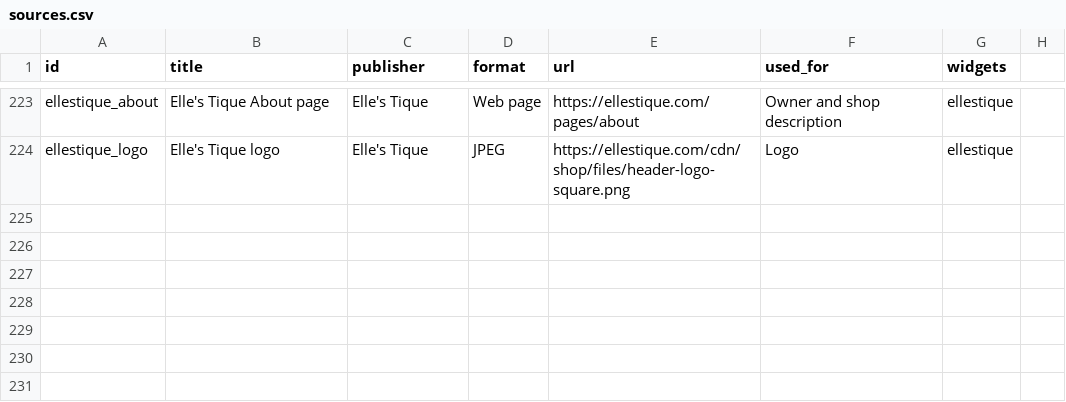
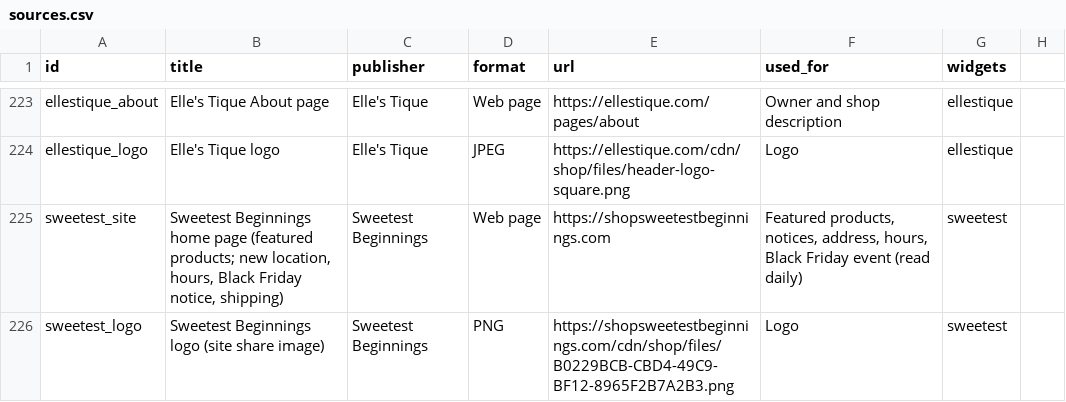
Before and after one commit to bradspry/kannapolis-dashboard, a CSV file: data/manual/sources.csv, drawn as a sheet; only a part is shown, gaps mark what is left out.

Commit message:
Shopping: Sweetest Beginnings (now in Concord), with its Black Friday at the new store; shops share one widget (shop.js) and one ETL step (build_shops.py)

```diff
--- a/data/manual/sources.csv
+++ b/data/manual/sources.csv
@@ -224 +224,3 @@ ellestique_about,Elle's Tique About page,Elle's Tique,Web page,https://ellestiqu
 ellestique_logo,Elle's Tique logo,Elle's Tique,JPEG,https://ellestique.com/cdn/shop/files/header-logo-square.png,Logo,ellestique
+sweetest_site,"Sweetest Beginnings home page (featured products; new location, hours, Black Friday notice, shipping)",Sweetest Beginnings,Web page,https://shopsweetestbeginnings.com,"Featured products, notices, address, hours, Black Friday event (read daily)",sweetest
+sweetest_logo,Sweetest Beginnings logo (site share image),Sweetest Beginnings,PNG,https://shopsweetestbeginnings.com/cdn/shop/files/B0229BCB-CBD4-49C9-BF12-8965F2B7A2B3.png,Logo,sweetest
```
Also changed, not shown: 20 other files.
